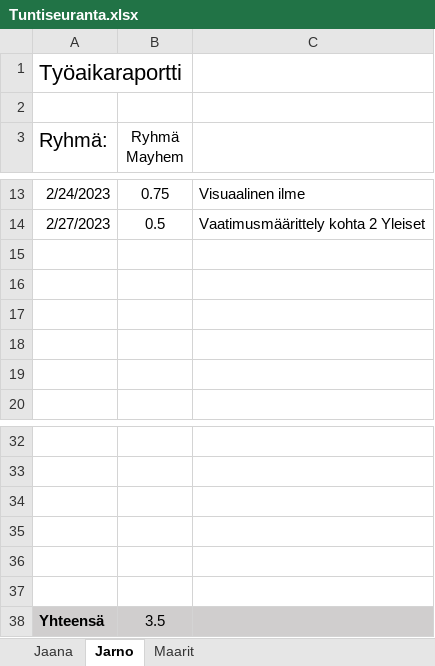
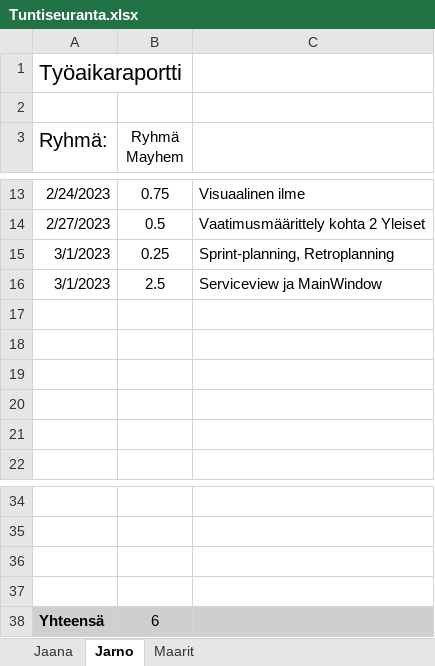
Before and after one commit to lepi313/Ohjelmistokehitysprojekti, an Excel workbook: Työajanseuranta/Tuntiseuranta.xlsx, sheet Jarno, drawn as a sheet; only a part is shown, gaps mark what is left out; values as stored, in another font and other column widths than the file's, no borders; removed rows and columns are numbered as before the commit, all else as after; the diff names each change by its address in the sheet, - before the commit and + after, or states it on an @@ line.

```diff
--- a/Työajanseuranta/Tuntiseuranta.xlsx (sheet Jarno)
+++ b/Työajanseuranta/Tuntiseuranta.xlsx (sheet Jarno)
+row 15: 3/1/2023 | 0.25 | Sprint-planning, Retroplanning
+row 16: 3/1/2023 | 2.5 | Serviceview ja MainWindow
-row 36: (empty)
-row 37: (empty)
-B38 (Ryhmä Mayhem): 3.5
+B38 (Ryhmä Mayhem): 6
```
Also changed, not shown: 3 other files.
